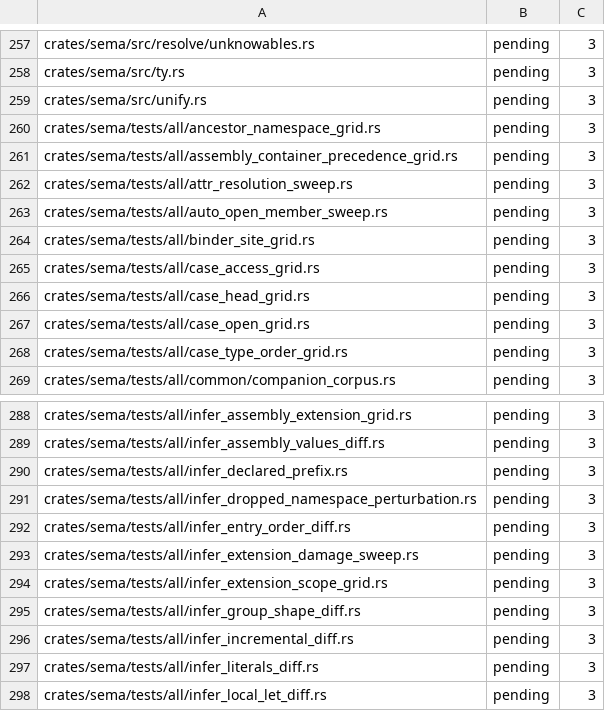
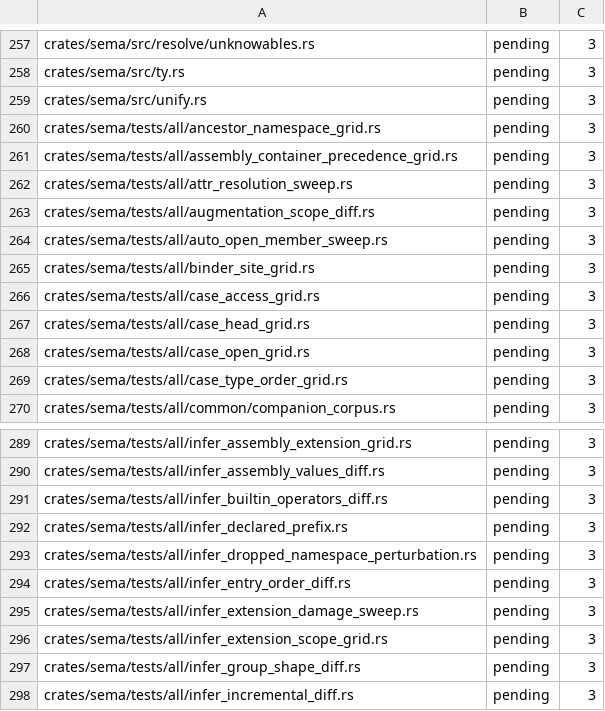
Before and after one commit to WoofWare/borzoi, a TSV file: crates/oracle-harness/src/hostile/boundaries.tsv, drawn as a sheet; only a part is shown, gaps mark what is left out; the shorter side is filled out with more unchanged rows.

```diff
--- a/crates/oracle-harness/src/hostile/boundaries.tsv
+++ b/crates/oracle-harness/src/hostile/boundaries.tsv
@@ -262,2 +262,3 @@ crates/sema/tests/all/assembly_container_precedence_grid.rs	pending	3
 crates/sema/tests/all/attr_resolution_sweep.rs	pending	3
+crates/sema/tests/all/augmentation_scope_diff.rs	pending	3
 crates/sema/tests/all/auto_open_member_sweep.rs	pending	3
@@ -289,2 +290,3 @@ crates/sema/tests/all/infer_assembly_extension_grid.rs	pending	3
 crates/sema/tests/all/infer_assembly_values_diff.rs	pending	3
+crates/sema/tests/all/infer_builtin_operators_diff.rs	pending	3
 crates/sema/tests/all/infer_declared_prefix.rs	pending	3
```
Also changed, not shown: 8 other files.
